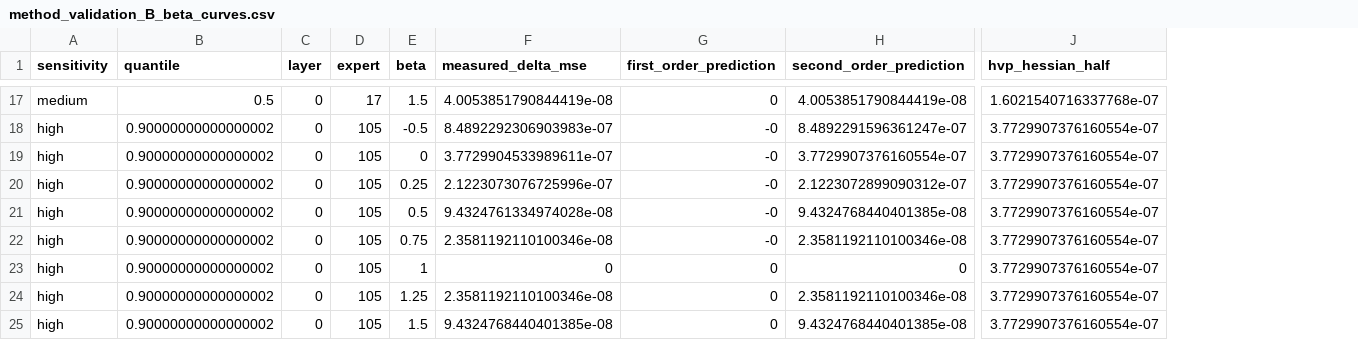
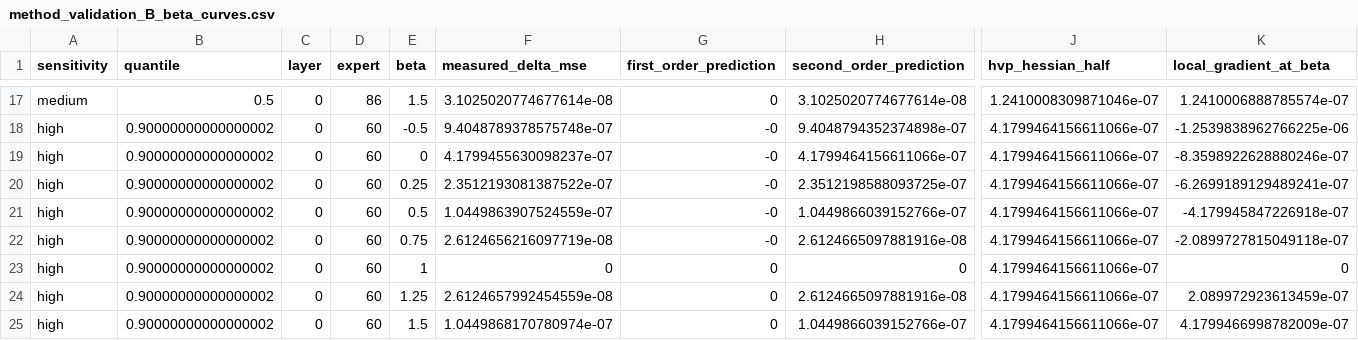
Before and after one commit to yifu-ding/Multimodal-MoE-Slimming, a CSV file: draw/hessian-3d-landscape/data/method_validation_B_beta_curves.csv, drawn as a sheet; only a part is shown, gaps mark what is left out; the diff covers the shown part only; the diff names each change by its address in the sheet, - before the commit and + after, or states it on an @@ line.

Commit message:
figure: compare L2 and KL Hessian and document beta-0.95 experiment

```diff
--- a/draw/hessian-3d-landscape/data/method_validation_B_beta_curves.csv
+++ b/draw/hessian-3d-landscape/data/method_validation_B_beta_curves.csv
+column K (local_gradient_at_beta), rows 17-25: 1.2410006888785574e-07 | -1.2539838962766225e-06 | -8.3598922628880246e-07 | -6.2699189129489241e-07 | -4.179945847226918e-07 | -2.0899727815049118e-07 | 0 | 2.089972923613459e-07 | 4.1799466998782009e-07
-D17 (expert): 17
+D17 (expert): 86
-F17 (measured_delta_mse): 4.0053851790844419e-08
+F17 (measured_delta_mse): 3.1025020774677614e-08
-H17 (second_order_prediction): 4.0053851790844419e-08
+H17 (second_order_prediction): 3.1025020774677614e-08
-J17 (hvp_hessian_half): 1.6021540716337768e-07
+J17 (hvp_hessian_half): 1.2410008309871046e-07
-D18:D25 (expert): 105
+D18:D25 (expert): 60
-F18 (measured_delta_mse): 8.4892292306903983e-07
+F18 (measured_delta_mse): 9.4048789378575748e-07
-H18 (second_order_prediction): 8.4892291596361247e-07
+H18 (second_order_prediction): 9.4048794352374898e-07
-J18:J25 (hvp_hessian_half): 3.7729907376160554e-07
+J18:J25 (hvp_hessian_half): 4.1799464156611066e-07
-F19 (measured_delta_mse): 3.7729904533989611e-07
+F19 (measured_delta_mse): 4.1799455630098237e-07
-H19 (second_order_prediction): 3.7729907376160554e-07
+H19 (second_order_prediction): 4.1799464156611066e-07
-F20 (measured_delta_mse): 2.1223073076725996e-07
+F20 (measured_delta_mse): 2.3512193081387522e-07
-H20 (second_order_prediction): 2.1223072899090312e-07
+H20 (second_order_prediction): 2.3512198588093725e-07
-F21 (measured_delta_mse): 9.4324761334974028e-08
+F21 (measured_delta_mse): 1.0449863907524559e-07
-H21 (second_order_prediction): 9.4324768440401385e-08
+H21 (second_order_prediction): 1.0449866039152766e-07
-F22 (measured_delta_mse): 2.3581192110100346e-08
+F22 (measured_delta_mse): 2.6124656216097719e-08
-H22 (second_order_prediction): 2.3581192110100346e-08
+H22 (second_order_prediction): 2.6124665097881916e-08
-F24 (measured_delta_mse): 2.3581192110100346e-08
+F24 (measured_delta_mse): 2.6124657992454559e-08
-H24 (second_order_prediction): 2.3581192110100346e-08
+H24 (second_order_prediction): 2.6124665097881916e-08
-F25 (measured_delta_mse): 9.4324768440401385e-08
+F25 (measured_delta_mse): 1.0449868170780974e-07
-H25 (second_order_prediction): 9.4324768440401385e-08
+H25 (second_order_prediction): 1.0449866039152766e-07
```
Also changed, not shown: 56 edited cells elsewhere in this file, 16 other files.
